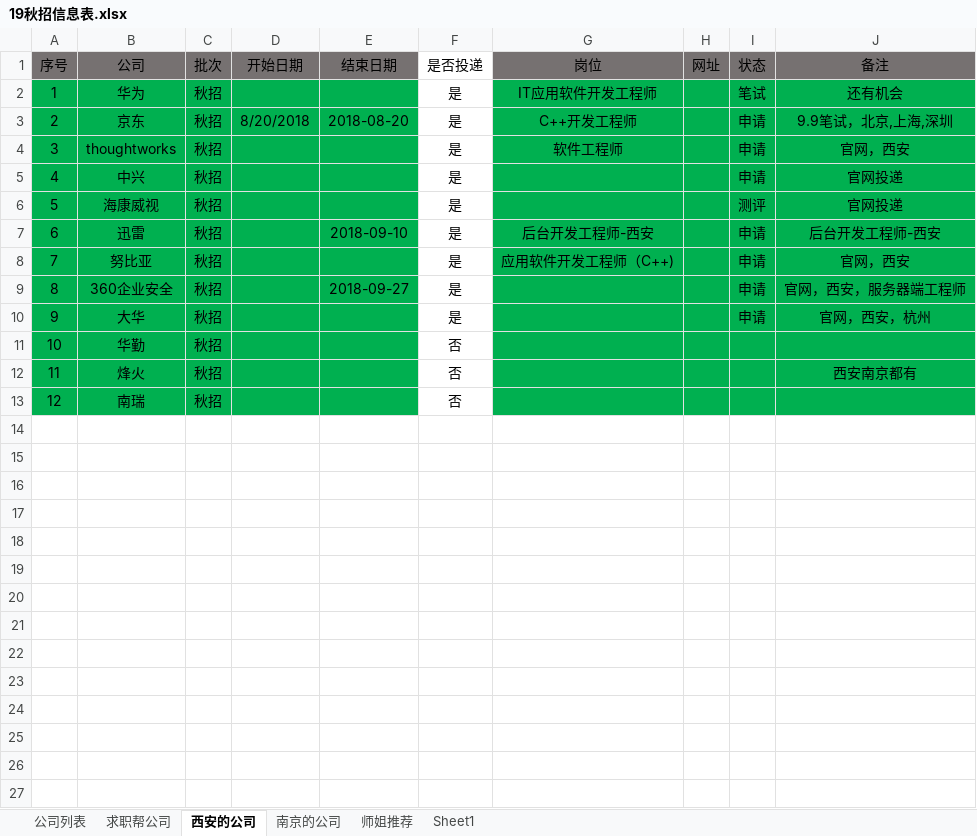
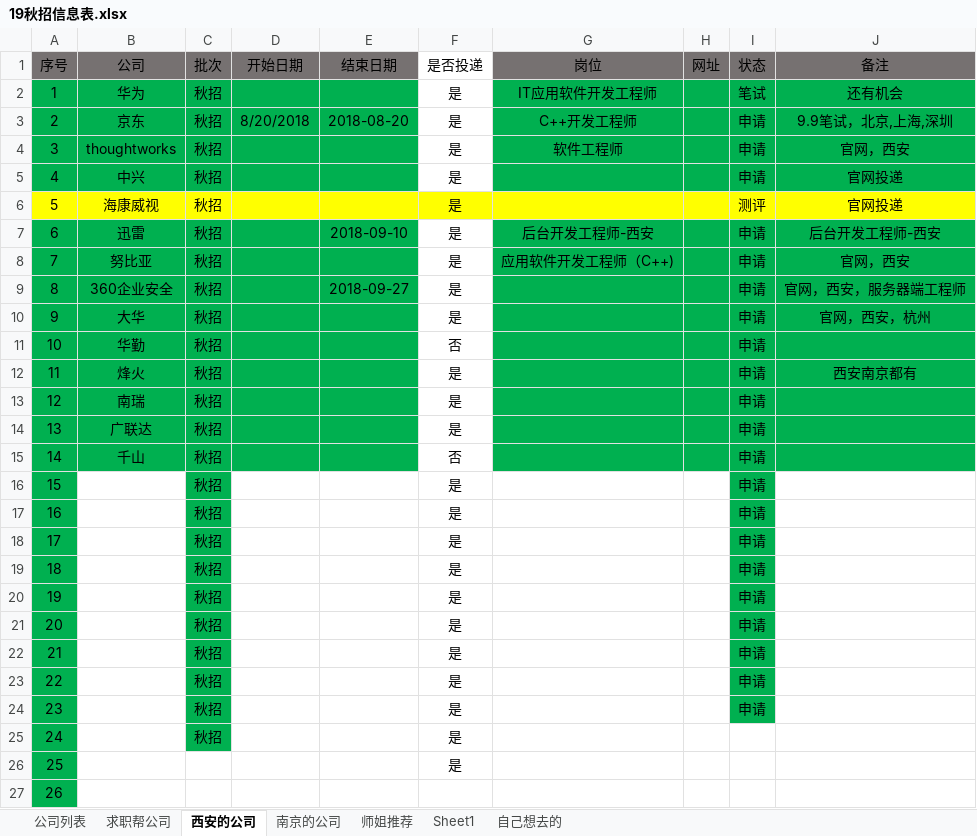
Before and after one commit to youngdream94/19Job, an Excel workbook: 19秋招信息表.xlsx, sheet 西安的公司, drawn as a sheet; values as stored, in another font and other column widths than the file's, no borders; the diff names each change by its address in the sheet, - before the commit and + after, or states it on an @@ line.

```diff
--- a/19秋招信息表.xlsx (sheet 西安的公司)
+++ b/19秋招信息表.xlsx (sheet 西安的公司)
+sheet tab: 自己想去的
-A6:E6 fill: #00B050
+A6:E6 fill: #FFFF00
-F6 fill: none
+F6 fill: #FFFF00
-G6:J6 fill: #00B050
+G6:J6 fill: #FFFF00
-I11:I13 (状态): (empty)
+I11:I13 (状态): 申请
-F12:F13 (是否投递): 否
+F12:F13 (是否投递): 是
+row 14: 13 | 广联达 | 秋招 |  |  | 是 |  |  | 申请
+row 15: 14 | 千山 | 秋招 |  |  | 否 |  |  | 申请
+row 16: 15 |  | 秋招 |  |  | 是 |  |  | 申请
+row 17: 16 |  | 秋招 |  |  | 是 |  |  | 申请
+row 18: 17 |  | 秋招 |  |  | 是 |  |  | 申请
+row 19: 18 |  | 秋招 |  |  | 是 |  |  | 申请
+row 20: 19 |  | 秋招 |  |  | 是 |  |  | 申请
+row 21: 20 |  | 秋招 |  |  | 是 |  |  | 申请
+row 22: 21 |  | 秋招 |  |  | 是 |  |  | 申请
+row 23: 22 |  | 秋招 |  |  | 是 |  |  | 申请
+row 24: 23 |  | 秋招 |  |  | 是 |  |  | 申请
+row 25: 24 |  | 秋招 |  |  | 是
+row 26: 25 |  |  |  |  | 是
+row 27: 26
```
Also changed, not shown: sheet 南京的公司, sheet 公司列表, 4 other files.
